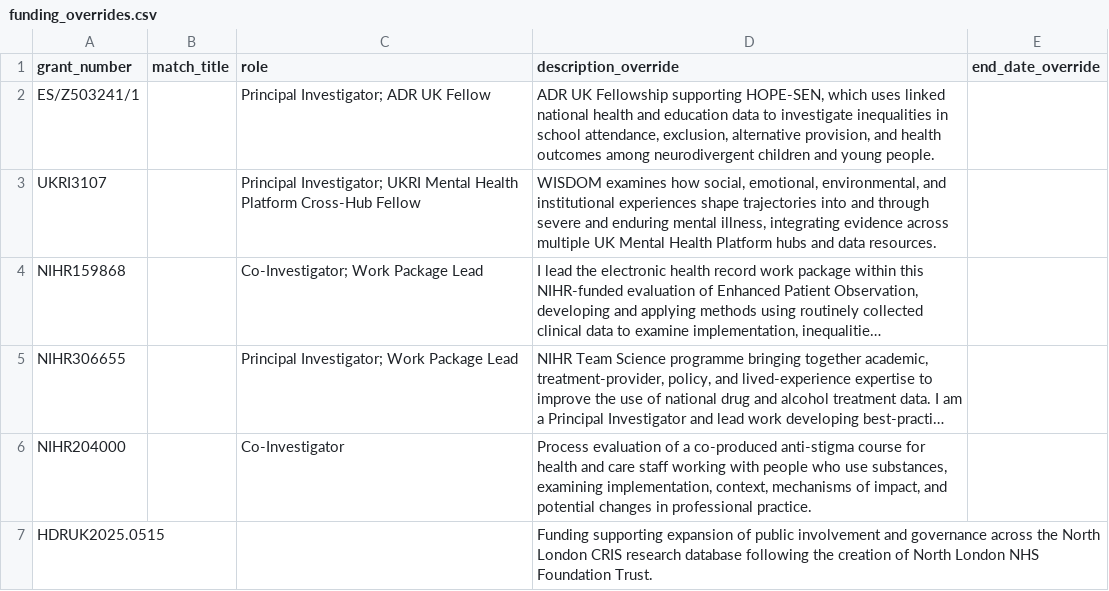
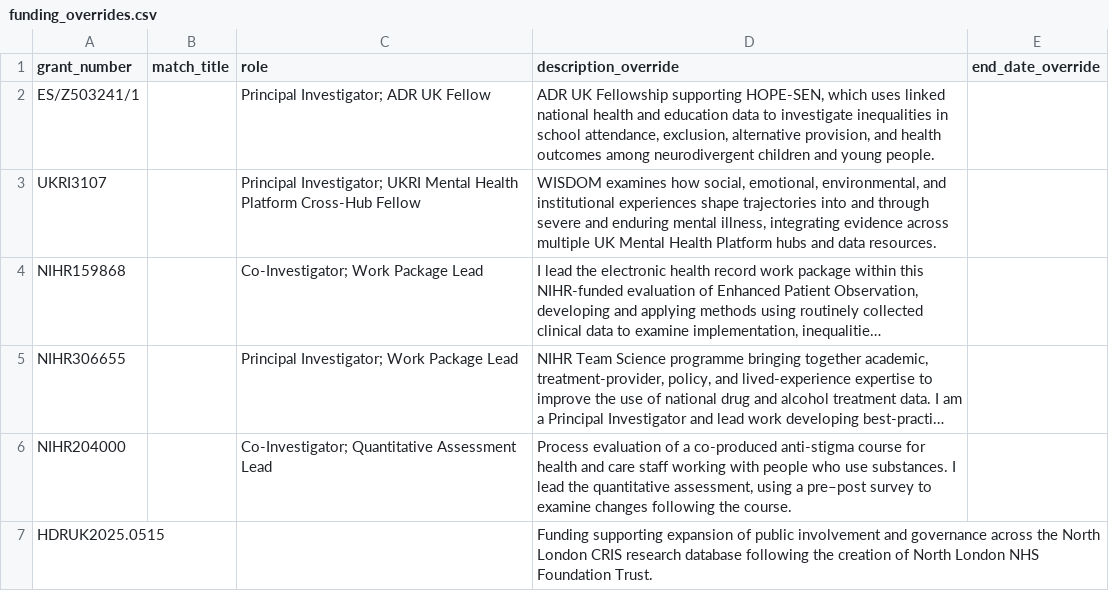
Before and after one commit to yangjustinc/yangjustinc-blogdown, a CSV file: data/site/funding_overrides.csv, drawn as a sheet; long unchanged cells end in …; the diff names each change by its address in the sheet, - before the commit and + after, or states it on an @@ line.

```diff
--- a/data/site/funding_overrides.csv
+++ b/data/site/funding_overrides.csv
-C6 (role): Co-Investigator
+C6 (role): Co-Investigator; Quantitative Assessment Lead
-D6 (description_override): …who use substances, examining implementation, context, mechanisms of impact, and potential changes in professional practice.
+D6 (description_override): …who use substances. I lead the quantitative assessment, using a pre–post survey to examine changes following the course.
```
Also changed, not shown: content/teaching/supervision-record.csv, data/site/students.csv, 13 other files.
